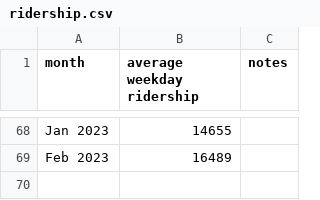
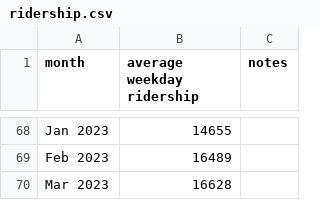
Before and after one commit to iechevarria/caltrain-ridership, a CSV file: ridership.csv, drawn as a sheet; only a part is shown, gaps mark what is left out.

```diff
--- a/ridership.csv
+++ b/ridership.csv
@@ -69 +69,2 @@ Jan 2023,14655,
 Feb 2023,16489,
+Mar 2023,16628,
```
Also changed, not shown: 3 other files.
